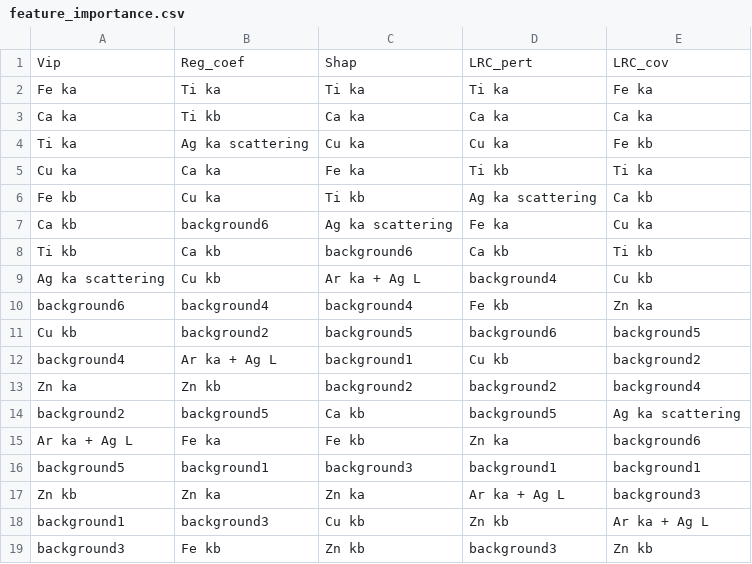
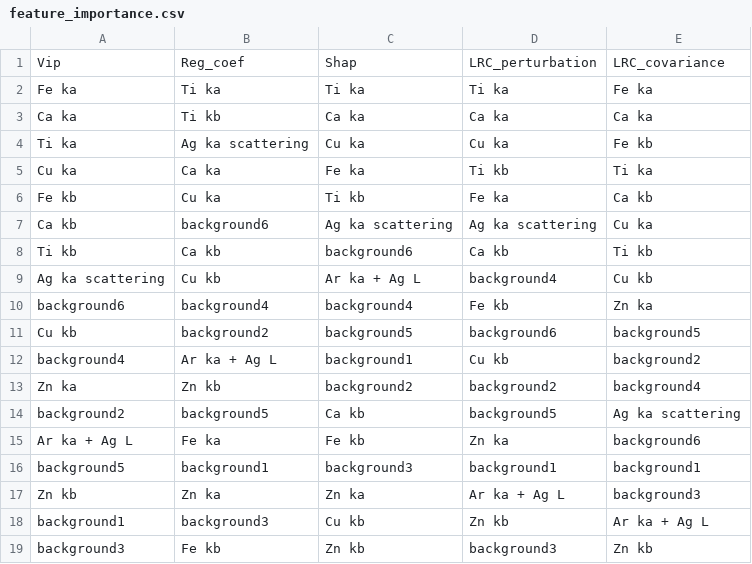
Before and after one commit to joseviniciusr/XAI4Spectra, a CSV file: Graph_v2/bank_notes/feature_importance.csv, drawn as a sheet.

```diff
--- a/Graph_v2/bank_notes/feature_importance.csv
+++ b/Graph_v2/bank_notes/feature_importance.csv
@@ -1,2 +1,2 @@
-Vip;Reg_coef;Shap;LRC_pert;LRC_cov
+Vip;Reg_coef;Shap;LRC_perturbation;LRC_covariance
 Fe ka;Ti ka;Ti ka;Ti ka;Fe ka
@@ -5,4 +5,4 @@ Ti ka;Ag ka scattering;Cu ka;Cu ka;Fe kb
 Cu ka;Ca ka;Fe ka;Ti kb;Ti ka
-Fe kb;Cu ka;Ti kb;Ag ka scattering;Ca kb
-Ca kb;background6;Ag ka scattering;Fe ka;Cu ka
+Fe kb;Cu ka;Ti kb;Fe ka;Ca kb
+Ca kb;background6;Ag ka scattering;Ag ka scattering;Cu ka
 Ti kb;Ca kb;background6;Ca kb;Ti kb
```
Also changed, not shown: 2 other files.
